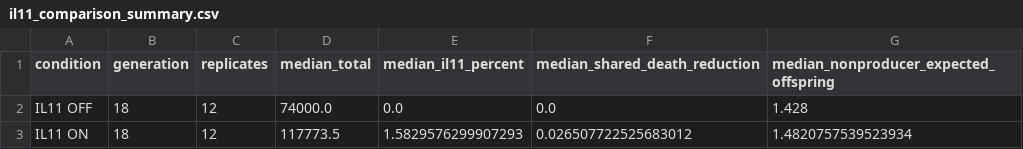
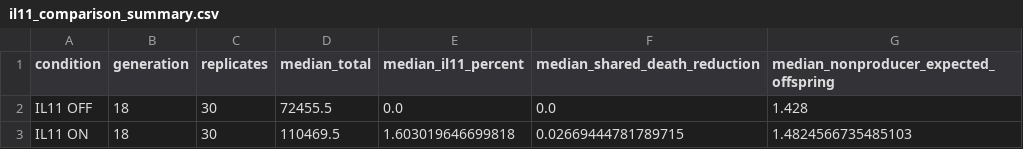
Before and after one commit to astcgt/bme6120-tumor-modeling, a CSV file: outputs/il11_comparison_summary.csv, drawn as a sheet.

```diff
--- a/outputs/il11_comparison_summary.csv
+++ b/outputs/il11_comparison_summary.csv
@@ -1,3 +1,3 @@
 condition,generation,replicates,median_total,median_il11_percent,median_shared_death_reduction,median_nonproducer_expected_offspring
-IL11 OFF,18,12,74000.0,0.0,0.0,1.428
-IL11 ON,18,12,117773.5,1.5829576299907293,0.026507722525683012,1.4820757539523934
+IL11 OFF,18,30,72455.5,0.0,0.0,1.428
+IL11 ON,18,30,110469.5,1.603019646699818,0.02669444781789715,1.4824566735485103
```
Also changed, not shown: outputs/therapy_replicates.csv, 18 other files.
